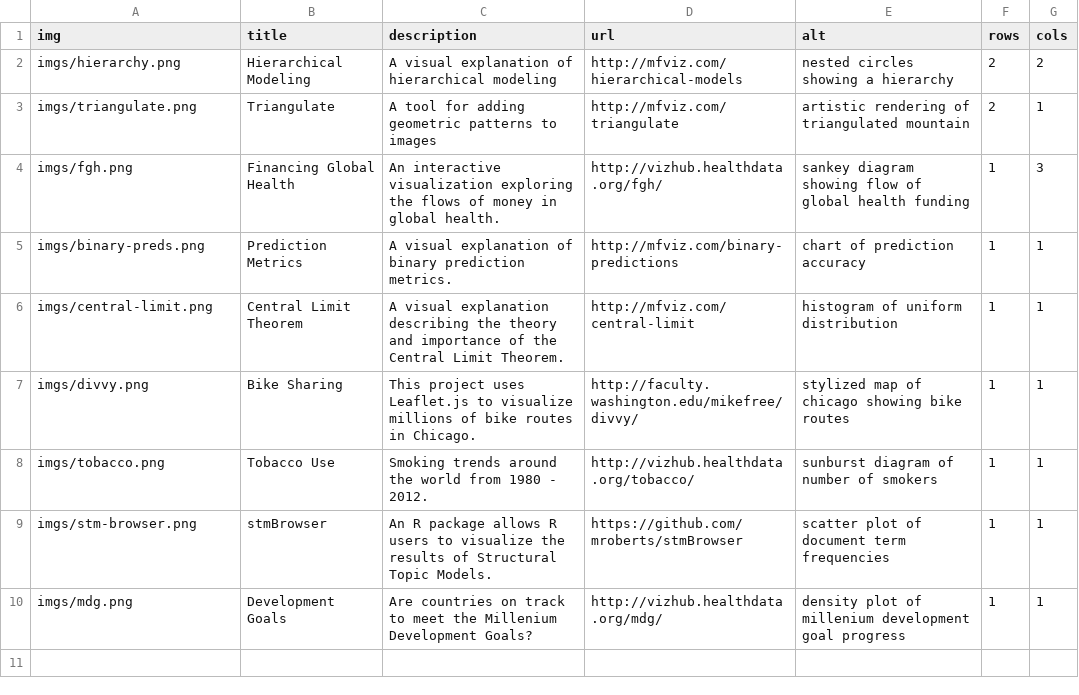
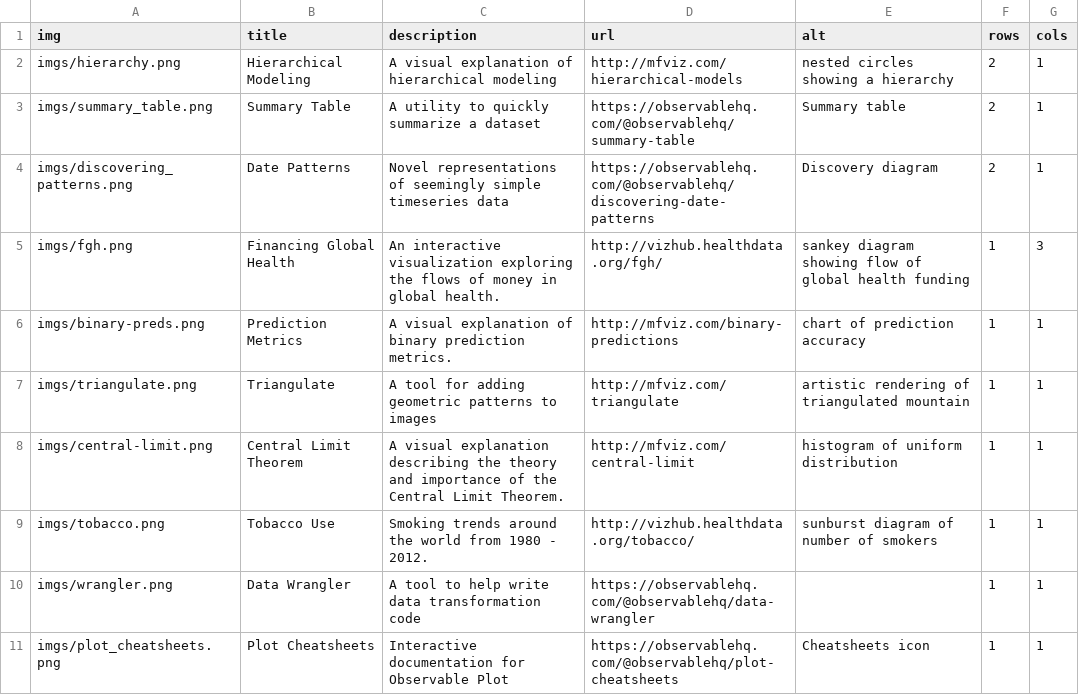
Before and after one commit to mkfreeman/mkfreeman.github.io, a CSV file: public/data/projects.csv, drawn as a sheet.

Commit message:
Update projects and title

```diff
--- a/public/data/projects.csv
+++ b/public/data/projects.csv
@@ -1,10 +1,11 @@
 img,title,description,url,alt,rows,cols
-imgs/hierarchy.png,Hierarchical Modeling,A visual explanation of hierarchical modeling,http://mfviz.com/hierarchical-models,nested circles showing a hierarchy,2,2
-imgs/triangulate.png,Triangulate,A tool for adding geometric patterns to images,http://mfviz.com/triangulate,artistic rendering of triangulated mountain,2,1
+imgs/hierarchy.png,Hierarchical Modeling,A visual explanation of hierarchical modeling,http://mfviz.com/hierarchical-models,nested circles showing a hierarchy,2,1
+imgs/summary_table.png,Summary Table,A utility to quickly summarize a dataset,https://observablehq.com/@observablehq/summary-table,Summary table ,2,1
+imgs/discovering_patterns.png,Date Patterns,Novel representations of seemingly simple timeseries data,https://observablehq.com/@observablehq/discovering-date-patterns,Discovery diagram,2,1
 imgs/fgh.png,Financing Global Health,An interactive visualization exploring the flows of money in global health. ,http://vizhub.healthdata.org/fgh/,sankey diagram showing flow of global health funding,1,3
 imgs/binary-preds.png,Prediction Metrics,A visual explanation of binary prediction metrics.,http://mfviz.com/binary-predictions,chart of prediction accuracy,1,1
+imgs/triangulate.png,Triangulate,A tool for adding geometric patterns to images,http://mfviz.com/triangulate,artistic rendering of triangulated mountain,1,1
 imgs/central-limit.png,Central Limit Theorem,A visual explanation describing the theory and importance of the Central Limit Theorem.,http://mfviz.com/central-limit,histogram of uniform distribution,1,1
-imgs/divvy.png,Bike Sharing,This project uses Leaflet.js to visualize millions of bike routes in Chicago. ,http://faculty.washington.edu/mikefree/divvy/,stylized map of chicago showing bike routes,1,1
 imgs/tobacco.png,Tobacco Use,Smoking trends around the world from 1980 - 2012.,http://vizhub.healthdata.org/tobacco/,sunburst diagram of number of smokers,1,1
-imgs/stm-browser.png,stmBrowser,An R package allows R users to visualize the results of Structural Topic Models.,https://github.com/mroberts/stmBrowser,scatter plot of document term frequencies,1,1
-imgs/mdg.png,Development Goals,Are countries on track to meet the Millenium Development Goals?,http://vizhub.healthdata.org/mdg/,density plot of millenium development goal progress,1,1
+imgs/wrangler.png,Data Wrangler,A tool to help write data transformation code,https://observablehq.com/@observablehq/data-wrangler,,1,1
+imgs/plot_cheatsheets.png,Plot Cheatsheets,Interactive documentation for Observable Plot,https://observablehq.com/@observablehq/plot-cheatsheets,Cheatsheets icon,1,1
```
Also changed, not shown: data/projects.csv, 8 other files.
